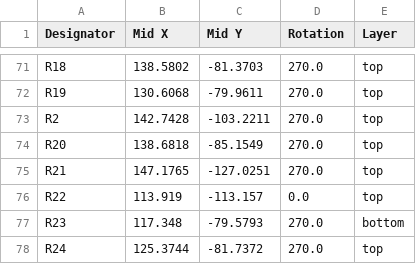
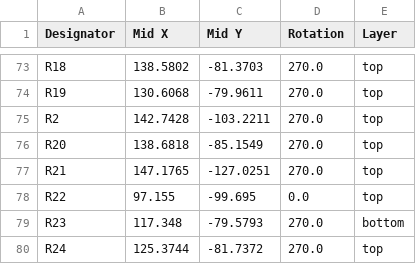
Before and after one commit to insane-0/Lipo_Charger_, a CSV file: production/positions.csv, drawn as a sheet; only a part is shown, gaps mark what is left out; the diff covers the shown part only.

```diff
--- a/production/positions.csv
+++ b/production/positions.csv
@@ -75,3 +77,3 @@ R20,138.6818,-85.1549,270.0,top
 R21,147.1765,-127.0251,270.0,top
-R22,113.919,-113.157,0.0,top
+R22,97.155,-99.695,0.0,top
 R23,117.348,-79.5793,270.0,bottom
```
Also changed, not shown: 5 added rows, 5 removed rows and 8 edited cells elsewhere in this file, production/bom.csv, production/designators.csv, 26 other files.
